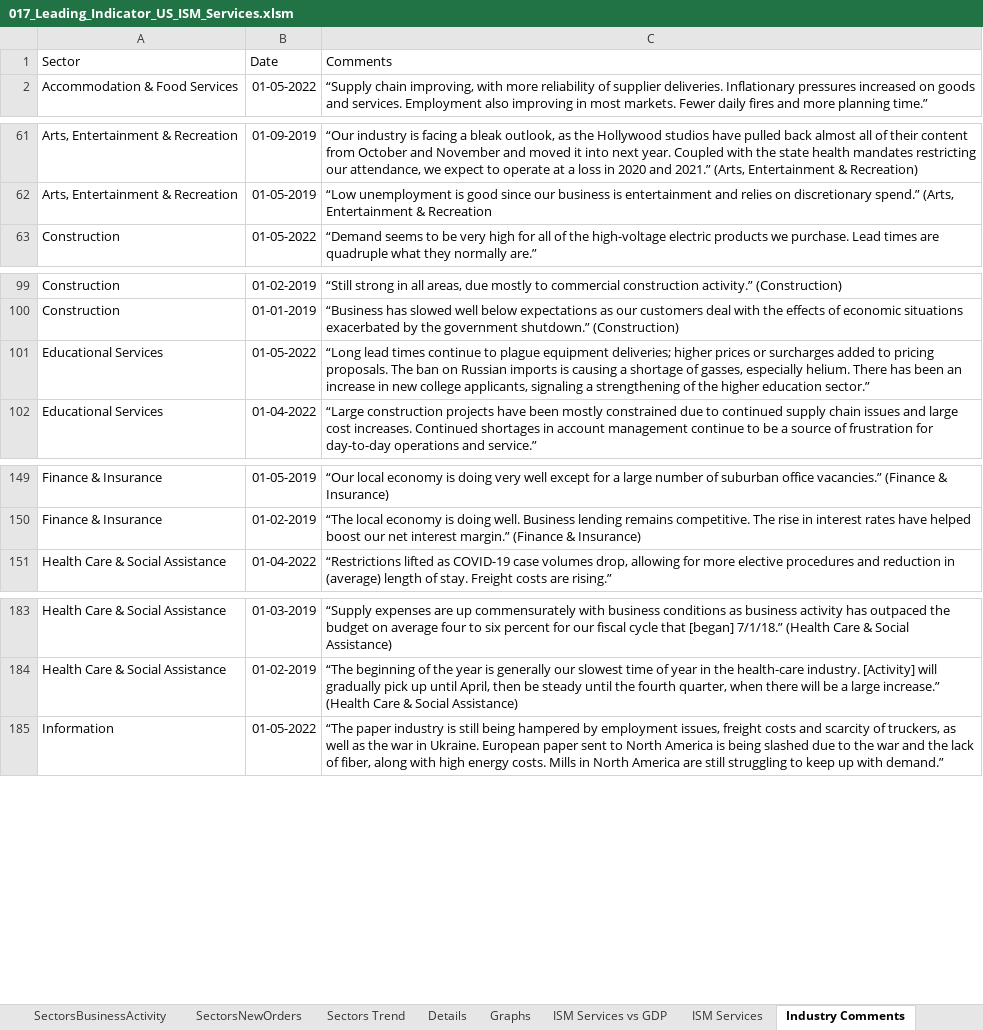
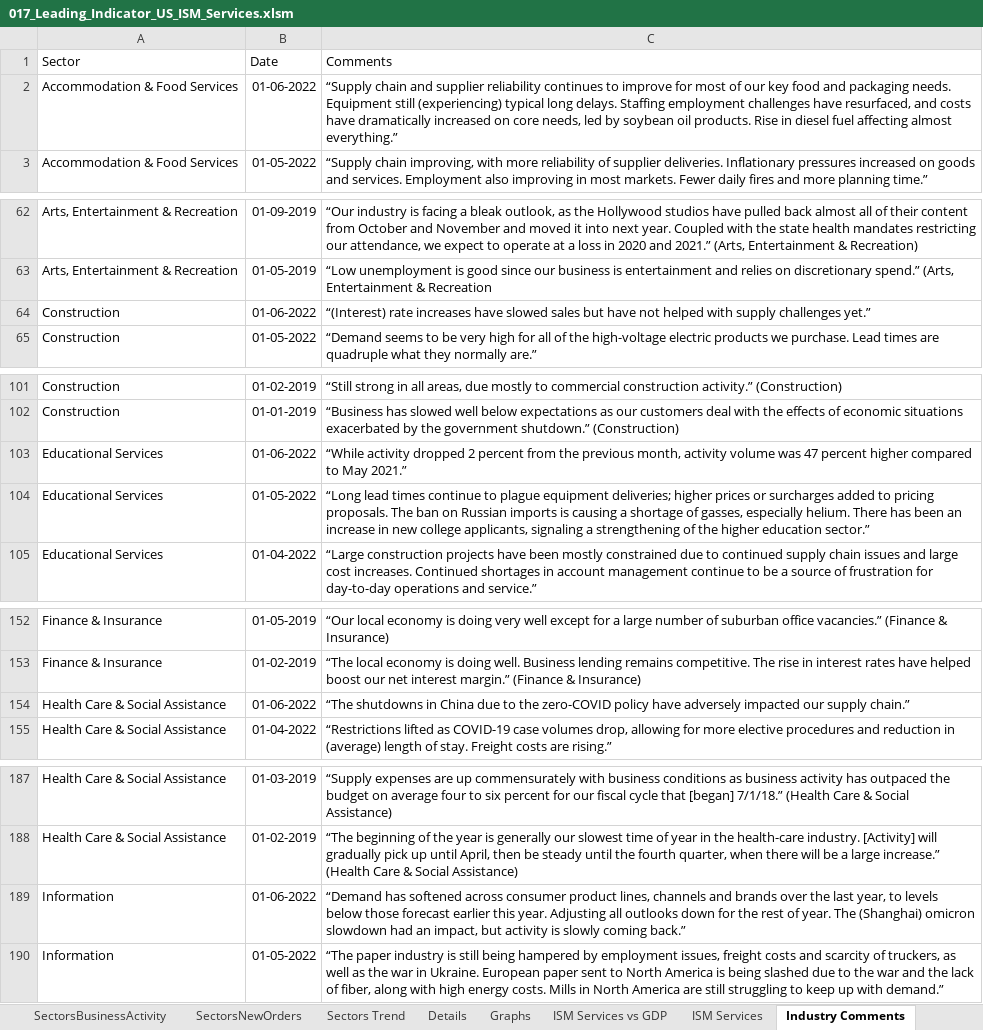
Before and after one commit to markjm5/portfoliomanagement, an Excel workbook: trading_excel_files/03_Leading_Indicators/017_Leading_Indicator_US_ISM_Services.xlsm, sheet Industry Comments, drawn as a sheet; only a part is shown, gaps mark what is left out; values as stored, in another font and other column widths than the file's, no borders; the diff covers the shown part only; the diff names each change by its address in the sheet, - before the commit and + after, or states it on an @@ line.

```diff
--- a/trading_excel_files/03_Leading_Indicators/017_Leading_Indicator_US_ISM_Services.xlsm (sheet Industry Comments)
+++ b/trading_excel_files/03_Leading_Indicators/017_Leading_Indicator_US_ISM_Services.xlsm (sheet Industry Comments)
+row 2: Accommodation & Food Services | 01-06-2022 | “Supply chain and supplier reliability continues to improve for most of our key food and packaging needs. Equipment still (experiencing) typical long delays. Staffing employment challenges have resurfaced, and costs have dramatically increased on core needs, led by soybean oil products. Rise in diesel fuel affecting almost everything.”
+row 64: Construction | 01-06-2022 | “(Interest) rate increases have slowed sales but have not helped with supply challenges yet.”
+row 103: Educational Services | 01-06-2022 | “While activity dropped 2 percent from the previous month, activity volume was 47 percent higher compared to May 2021.”
+row 154: Health Care & Social Assistance | 01-06-2022 | “The shutdowns in China due to the zero-COVID policy have adversely impacted our supply chain.”
+row 189: Information | 01-06-2022 | “Demand has softened across consumer product lines, channels and brands over the last year, to levels below those forecast earlier this year. Adjusting all outlooks down for the rest of year. The (Shanghai) omicron slowdown had an impact, but activity is slowly coming back.”
```
Also changed, not shown: 4 added rows elsewhere in this sheet, sheet DB New Orders, sheet DB Business, sheet DB Services ISM, sheet DB Details, trading_excel_files/01_lagging_coincident_indicators/005_Lagging_Indicator_Job_Market_US_World.xlsm, trading_excel_files/01_lagging_coincident_indicators/007_lagging_indicator_us_inflation.xlsm, 54 other files.
